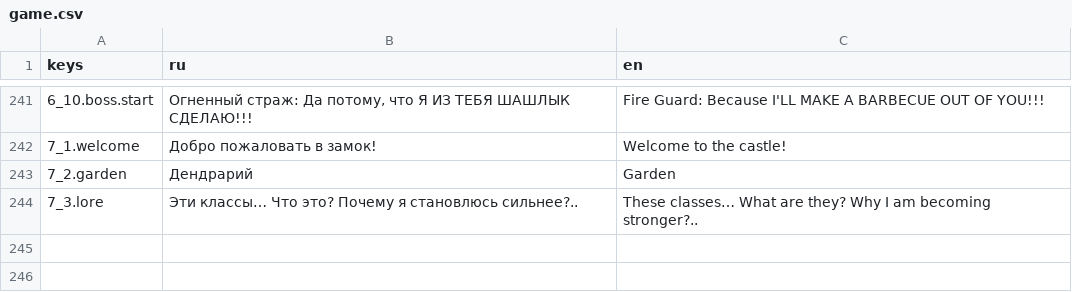
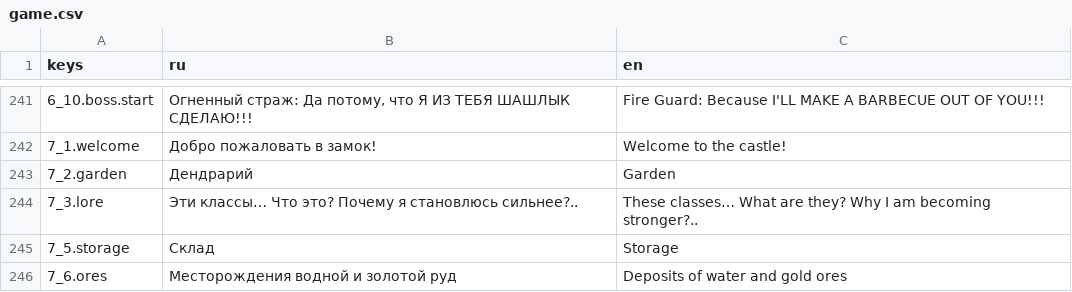
Before and after one commit to Diamond-Studio-GAMES/alpha-platformer2, a CSV file: misc/translations/game.csv, drawn as a sheet; only a part is shown, gaps mark what is left out; the diff names each change by its address in the sheet, - before the commit and + after, or states it on an @@ line.

```diff
--- a/misc/translations/game.csv
+++ b/misc/translations/game.csv
+row 245: 7_5.storage | Склад | Storage
+row 246: 7_6.ores | Месторождения водной и золотой руд | Deposits of water and gold ores
```
Also changed, not shown: 5 other files.
